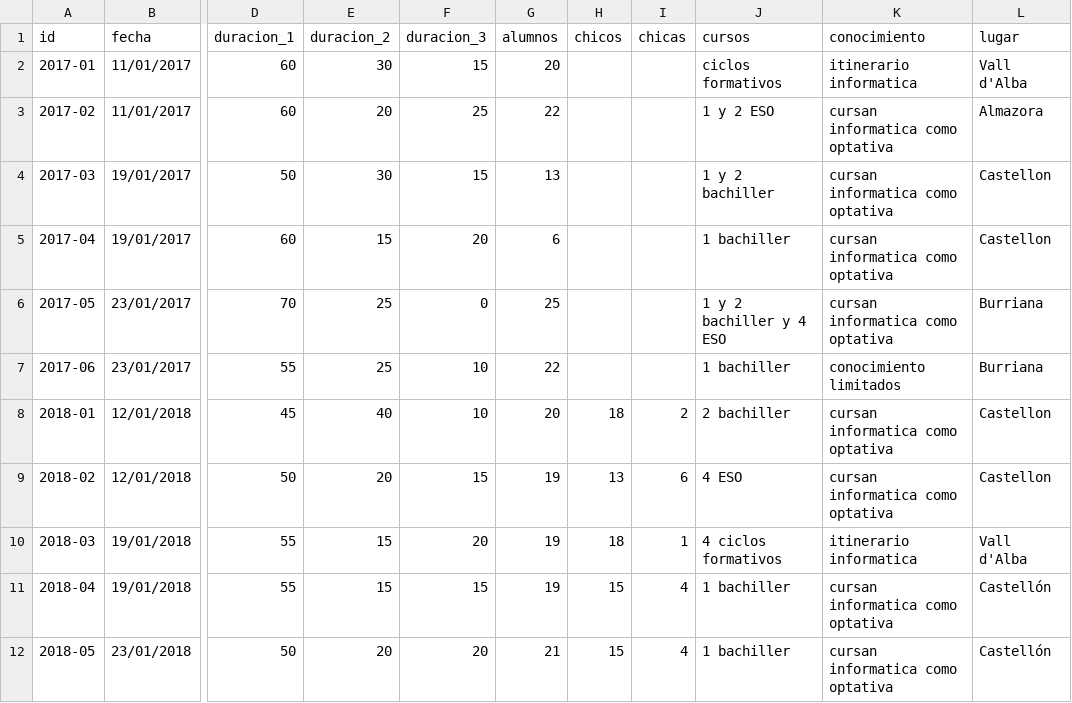
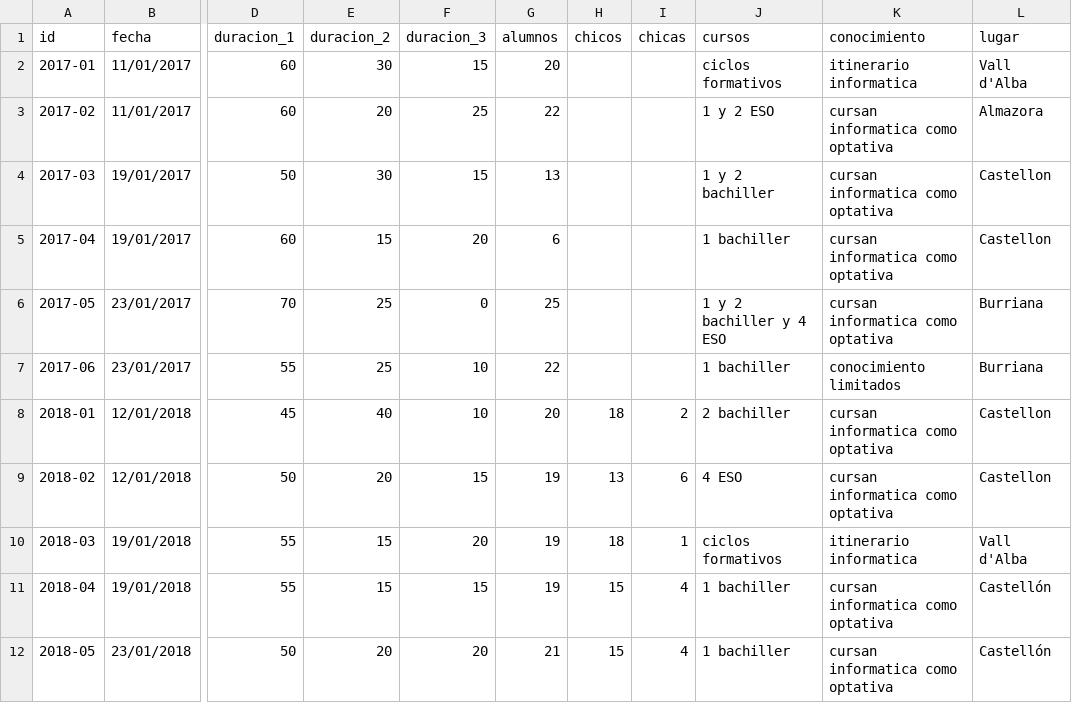
Before and after one commit to cgranell/jenui2018, a CSV file: data/datos-practica-UJI.csv, drawn as a sheet; only a part is shown, gaps mark what is left out; the diff names each change by its address in the sheet, - before the commit and + after, or states it on an @@ line.

Commit message:
Fixed typo

```diff
--- a/data/datos-practica-UJI.csv
+++ b/data/datos-practica-UJI.csv
-J10 (cursos): 4 ciclos formativos
+J10 (cursos): ciclos formativos
```
Also changed, not shown: 1 other file.
